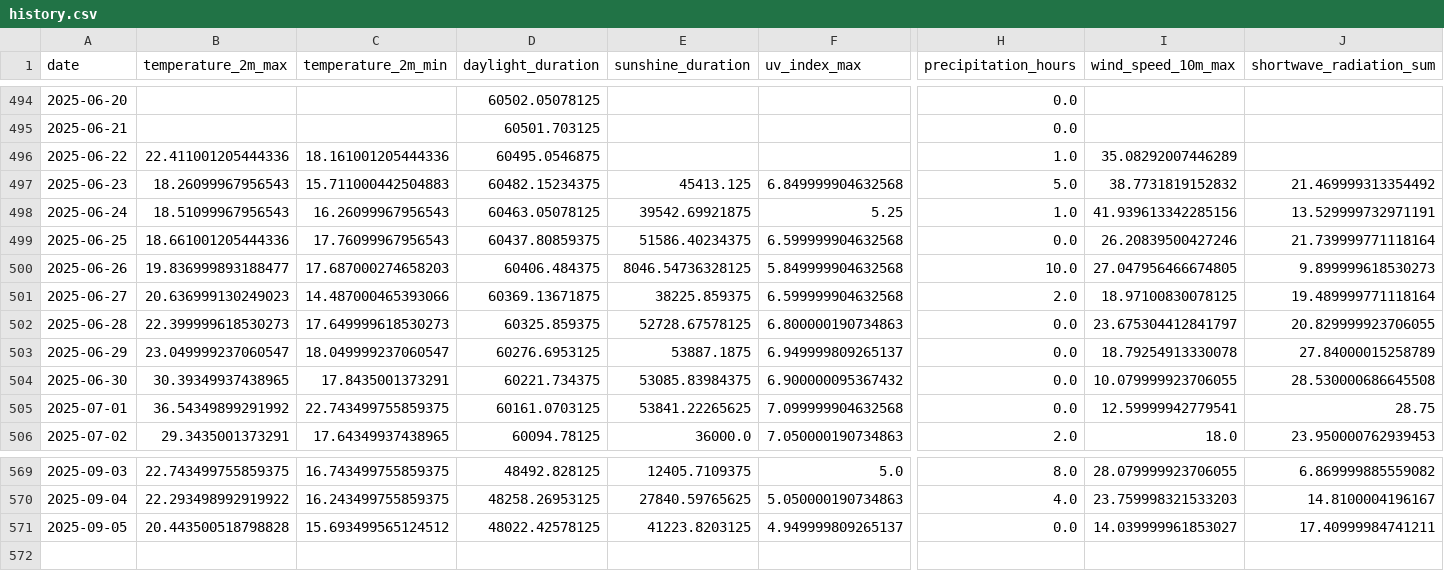
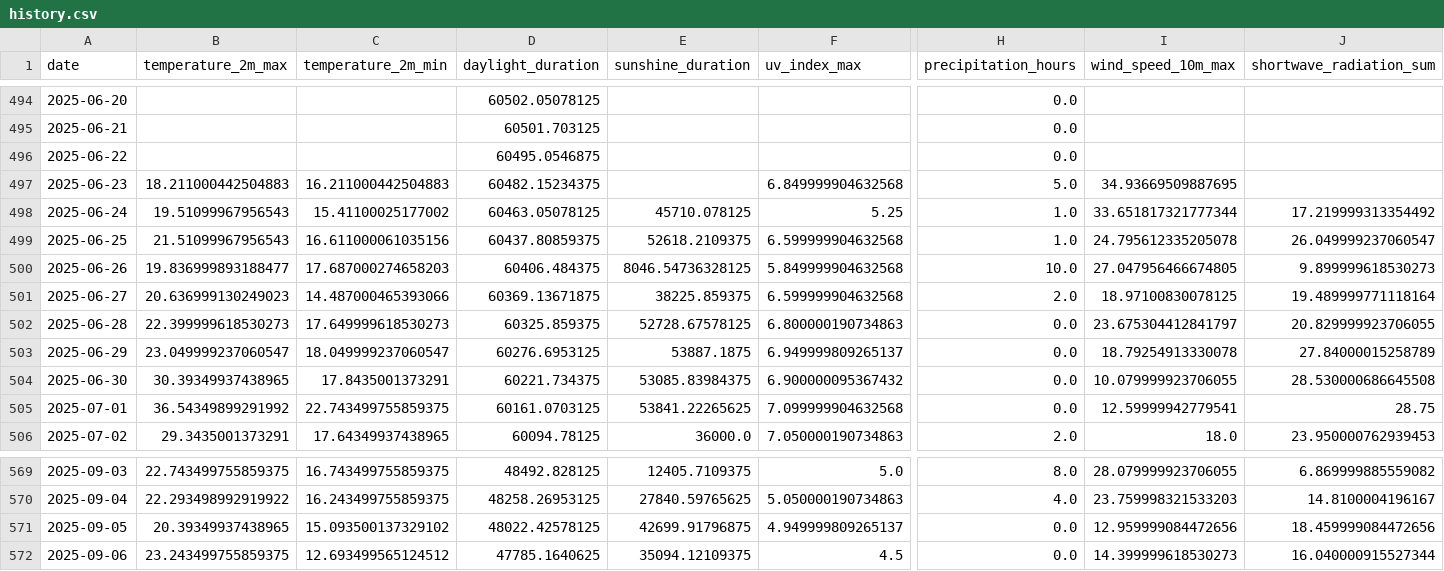
Before and after one commit to koaning/solah, a CSV file: data/history.csv, drawn as a sheet; only a part is shown, gaps mark what is left out; rows hold the shown columns only; the diff names each change by its address in the sheet, - before the commit and + after, or states it on an @@ line.

```diff
--- a/data/history.csv
+++ b/data/history.csv
-B496 (temperature_2m_max): 22.411001205444336
+B496 (temperature_2m_max): (empty)
-C496 (temperature_2m_min): 18.161001205444336
+C496 (temperature_2m_min): (empty)
-H496 (precipitation_hours): 1.0
+H496 (precipitation_hours): 0.0
-I496 (wind_speed_10m_max): 35.08292007446289
+I496 (wind_speed_10m_max): (empty)
-B497 (temperature_2m_max): 18.26099967956543
+B497 (temperature_2m_max): 18.211000442504883
-C497 (temperature_2m_min): 15.711000442504883
+C497 (temperature_2m_min): 16.211000442504883
-E497 (sunshine_duration): 45413.125
+E497 (sunshine_duration): (empty)
-I497 (wind_speed_10m_max): 38.7731819152832
+I497 (wind_speed_10m_max): 34.93669509887695
-J497 (shortwave_radiation_sum): 21.469999313354492
+J497 (shortwave_radiation_sum): (empty)
-B498 (temperature_2m_max): 18.51099967956543
+B498 (temperature_2m_max): 19.51099967956543
-C498 (temperature_2m_min): 16.26099967956543
+C498 (temperature_2m_min): 15.41100025177002
-E498 (sunshine_duration): 39542.69921875
+E498 (sunshine_duration): 45710.078125
-I498 (wind_speed_10m_max): 41.939613342285156
+I498 (wind_speed_10m_max): 33.651817321777344
-J498 (shortwave_radiation_sum): 13.529999732971191
+J498 (shortwave_radiation_sum): 17.219999313354492
-B499 (temperature_2m_max): 18.661001205444336
+B499 (temperature_2m_max): 21.51099967956543
-C499 (temperature_2m_min): 17.76099967956543
+C499 (temperature_2m_min): 16.611000061035156
-E499 (sunshine_duration): 51586.40234375
+E499 (sunshine_duration): 52618.2109375
-H499 (precipitation_hours): 0.0
+H499 (precipitation_hours): 1.0
-I499 (wind_speed_10m_max): 26.20839500427246
+I499 (wind_speed_10m_max): 24.795612335205078
-J499 (shortwave_radiation_sum): 21.739999771118164
+J499 (shortwave_radiation_sum): 26.049999237060547
-B571 (temperature_2m_max): 20.443500518798828
+B571 (temperature_2m_max): 20.39349937438965
-C571 (temperature_2m_min): 15.693499565124512
+C571 (temperature_2m_min): 15.093500137329102
-E571 (sunshine_duration): 41223.8203125
+E571 (sunshine_duration): 42699.91796875
-I571 (wind_speed_10m_max): 14.039999961853027
+I571 (wind_speed_10m_max): 12.959999084472656
-J571 (shortwave_radiation_sum): 17.40999984741211
+J571 (shortwave_radiation_sum): 18.459999084472656
+row 572: 2025-09-06 | 23.243499755859375 | 12.693499565124512 | 47785.1640625 | 35094.12109375 | 4.5 | 0.0 | 14.399999618530273 | 16.040000915527344
```
Also changed, not shown: data/merged.csv.
